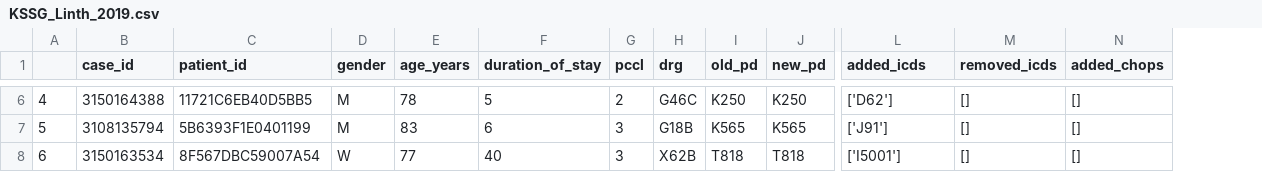
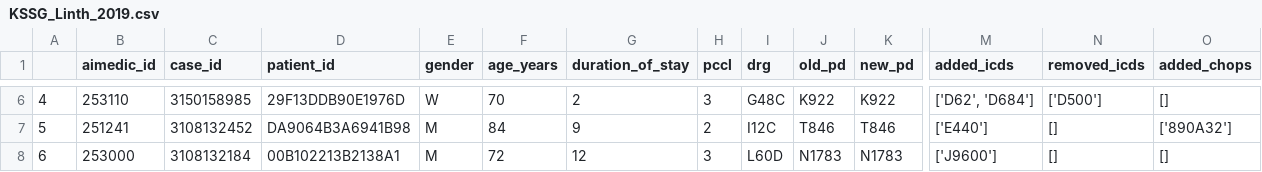
Before and after one commit to anschauf/code-scout-python, a CSV file: src/revised_case_normalization/normalized_revision_data/KSSG_Linth_2019.csv, drawn as a sheet; only a part is shown, gaps mark what is left out; addresses are those after the commit; the diff covers the shown part only; the diff names each change by its address in the sheet, - before the commit and + after, or states it on an @@ line.

```diff
--- a/src/revised_case_normalization/normalized_revision_data/KSSG_Linth_2019.csv
+++ b/src/revised_case_normalization/normalized_revision_data/KSSG_Linth_2019.csv
+column B (aimedic_id), rows 6-8: 253110 | 251241 | 253000
-C6 (case_id): 3150164388
+C6 (case_id): 3150158985
-D6 (patient_id): 11721C6EB40D5BB5
+D6 (patient_id): 29F13DDB90E1976D
-E6 (gender): M
+E6 (gender): W
-F6 (age_years): 78
+F6 (age_years): 70
-G6 (duration_of_stay): 5
+G6 (duration_of_stay): 2
-H6 (pccl): 2
+H6 (pccl): 3
-I6 (drg): G46C
+I6 (drg): G48C
-J6 (old_pd): K250
+J6 (old_pd): K922
-K6 (new_pd): K250
+K6 (new_pd): K922
-M6 (added_icds): ['D62']
+M6 (added_icds): ['D62', 'D684']
-N6 (removed_icds): []
+N6 (removed_icds): ['D500']
-C7 (case_id): 3108135794
+C7 (case_id): 3108132452
-D7 (patient_id): 5B6393F1E0401199
+D7 (patient_id): DA9064B3A6941B98
-F7 (age_years): 83
+F7 (age_years): 84
-G7 (duration_of_stay): 6
+G7 (duration_of_stay): 9
-H7 (pccl): 3
+H7 (pccl): 2
-I7 (drg): G18B
+I7 (drg): I12C
-J7 (old_pd): K565
+J7 (old_pd): T846
-K7 (new_pd): K565
+K7 (new_pd): T846
-M7 (added_icds): ['J91']
+M7 (added_icds): ['E440']
-O7 (added_chops): []
+O7 (added_chops): ['890A32']
-C8 (case_id): 3150163534
+C8 (case_id): 3108132184
-D8 (patient_id): 8F567DBC59007A54
+D8 (patient_id): 00B102213B2138A1
-E8 (gender): W
+E8 (gender): M
-F8 (age_years): 77
+F8 (age_years): 72
-G8 (duration_of_stay): 40
+G8 (duration_of_stay): 12
-I8 (drg): X62B
+I8 (drg): L60D
-J8 (old_pd): T818
+J8 (old_pd): N1783
-K8 (new_pd): T818
+K8 (new_pd): N1783
-M8 (added_icds): ['I5001']
+M8 (added_icds): ['J9600']
```
Also changed, not shown: 105 edited cells elsewhere in this file, src/revised_case_normalization/normalized_revision_data/Hirslanden_Salem_2017.csv, src/revised_case_normalization/normalized_revision_data/KSSG_HQ_2021.csv, 15 other files.
